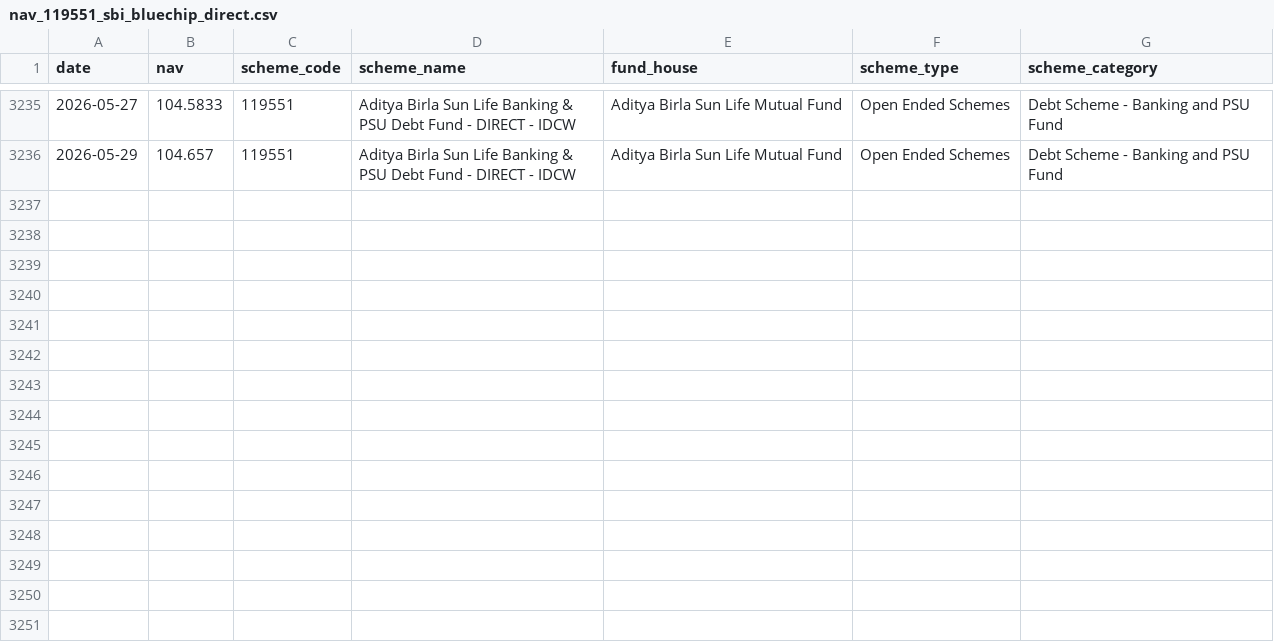
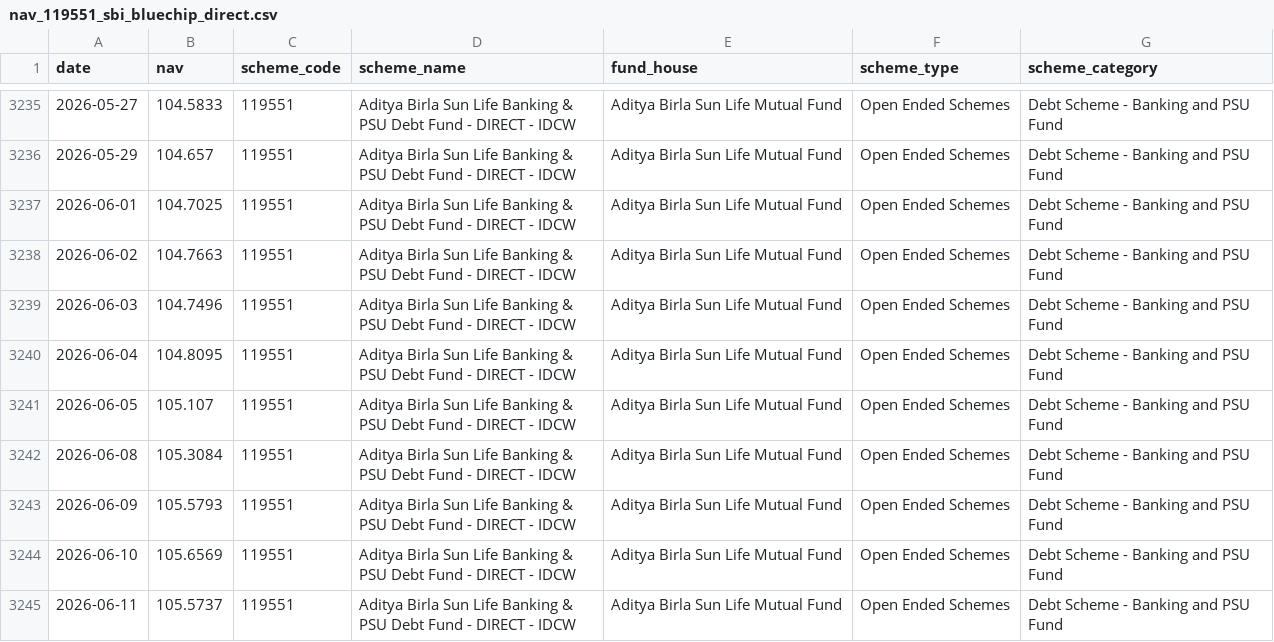
Before and after one commit to Manish-kumar37/bluestock-mf-capstone, a CSV file: data/raw/nav_119551_sbi_bluechip_direct.csv, drawn as a sheet; only a part is shown, gaps mark what is left out.

Commit message:
Update live NAV datasets and refresh fund data

```diff
--- a/data/raw/nav_119551_sbi_bluechip_direct.csv
+++ b/data/raw/nav_119551_sbi_bluechip_direct.csv
@@ -3236 +3236,10 @@ date,nav,scheme_code,scheme_name,fund_house,scheme_type,scheme_category
 2026-05-29,104.657,119551,Aditya Birla Sun Life Banking & PSU Debt Fund  - DIRECT - IDCW,Aditya Birla Sun Life Mutual Fund,Open Ended Schemes,Debt Scheme - Banking and PSU Fund
+2026-06-01,104.7025,119551,Aditya Birla Sun Life Banking & PSU Debt Fund  - DIRECT - IDCW,Aditya Birla Sun Life Mutual Fund,Open Ended Schemes,Debt Scheme - Banking and PSU Fund
+2026-06-02,104.7663,119551,Aditya Birla Sun Life Banking & PSU Debt Fund  - DIRECT - IDCW,Aditya Birla Sun Life Mutual Fund,Open Ended Schemes,Debt Scheme - Banking and PSU Fund
+2026-06-03,104.7496,119551,Aditya Birla Sun Life Banking & PSU Debt Fund  - DIRECT - IDCW,Aditya Birla Sun Life Mutual Fund,Open Ended Schemes,Debt Scheme - Banking and PSU Fund
+2026-06-04,104.8095,119551,Aditya Birla Sun Life Banking & PSU Debt Fund  - DIRECT - IDCW,Aditya Birla Sun Life Mutual Fund,Open Ended Schemes,Debt Scheme - Banking and PSU Fund
+2026-06-05,105.107,119551,Aditya Birla Sun Life Banking & PSU Debt Fund  - DIRECT - IDCW,Aditya Birla Sun Life Mutual Fund,Open Ended Schemes,Debt Scheme - Banking and PSU Fund
+2026-06-08,105.3084,119551,Aditya Birla Sun Life Banking & PSU Debt Fund  - DIRECT - IDCW,Aditya Birla Sun Life Mutual Fund,Open Ended Schemes,Debt Scheme - Banking and PSU Fund
+2026-06-09,105.5793,119551,Aditya Birla Sun Life Banking & PSU Debt Fund  - DIRECT - IDCW,Aditya Birla Sun Life Mutual Fund,Open Ended Schemes,Debt Scheme - Banking and PSU Fund
+2026-06-10,105.6569,119551,Aditya Birla Sun Life Banking & PSU Debt Fund  - DIRECT - IDCW,Aditya Birla Sun Life Mutual Fund,Open Ended Schemes,Debt Scheme - Banking and PSU Fund
+2026-06-11,105.5737,119551,Aditya Birla Sun Life Banking & PSU Debt Fund  - DIRECT - IDCW,Aditya Birla Sun Life Mutual Fund,Open Ended Schemes,Debt Scheme - Banking and PSU Fund
```
Also changed, not shown: data/raw/nav_118632_nippon_india_large_cap_direct.csv, data/raw/nav_119092_axis_bluechip_direct.csv, 4 other files.
